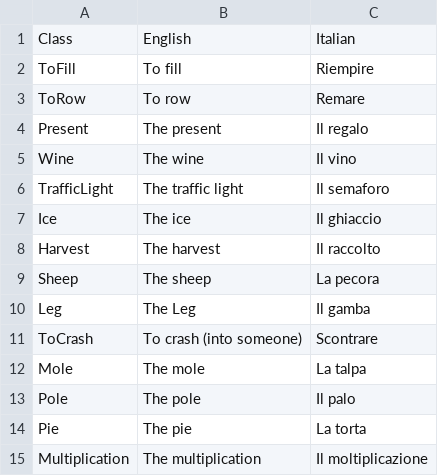
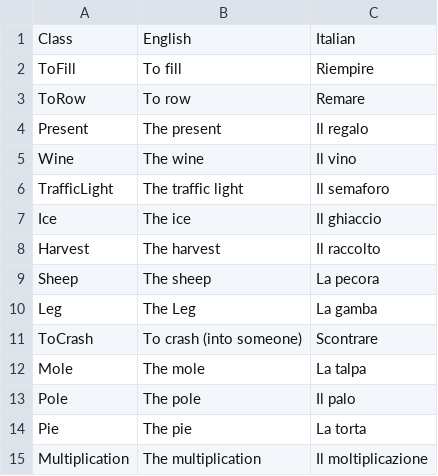
Before and after one commit to Kaj0Wortel/LearningGame, a CSV file: data/words.csv, drawn as a sheet.

Commit message:
Il gamba

```diff
--- a/data/words.csv
+++ b/data/words.csv
@@ -9,3 +9,3 @@ Harvest;The harvest;Il raccolto
 Sheep;The sheep;La pecora
-Leg;The Leg;Il gamba
+Leg;The Leg;La gamba
 ToCrash;To crash (into someone);Scontrare
```
